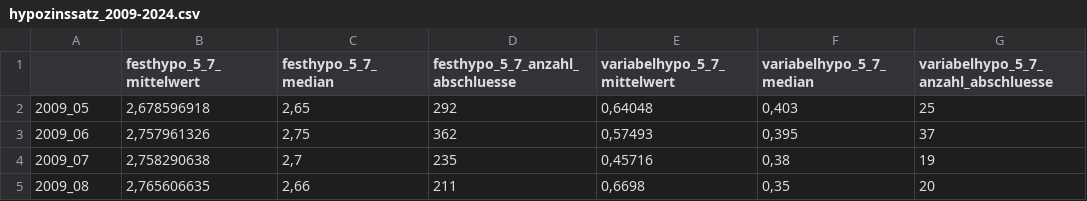
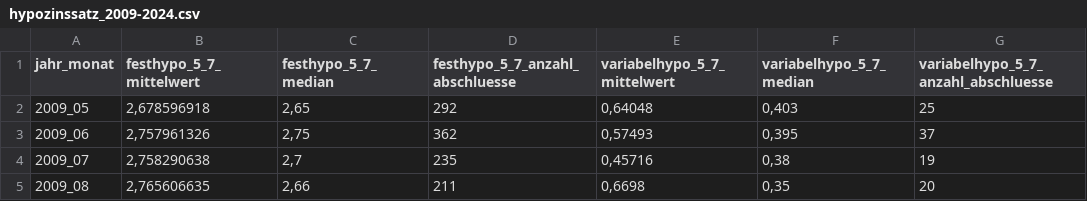
Before and after one commit to noeChicharro/Einfluss_von_Inflation_und_Zinsen_auf_den_Immobilienmark, a CSV file: data/hypozinssatz_2009-2024.csv, drawn as a sheet; only a part is shown.

Commit message:
Hypozinssatz
Habe hier noch einen kleinen Fehler gefunden (hypozinssatz_2009-2024.csv und hypozinssatz.py). Die erste Spalte war ohne Bezeichnung, das habe ich nun geändert. Jetzt sieht es m.M. ziemlich gut aus...

```diff
--- a/data/hypozinssatz_2009-2024.csv
+++ b/data/hypozinssatz_2009-2024.csv
@@ -1,2 +1,2 @@
-;festhypo_5_7_mittelwert;festhypo_5_7_median;festhypo_5_7_anzahl_abschluesse;variabelhypo_5_7_mittelwert;variabelhypo_5_7_median;variabelhypo_5_7_anzahl_abschluesse
+jahr_monat;festhypo_5_7_mittelwert;festhypo_5_7_median;festhypo_5_7_anzahl_abschluesse;variabelhypo_5_7_mittelwert;variabelhypo_5_7_median;variabelhypo_5_7_anzahl_abschluesse
 2009_05;2,678596918;2,65;292;0,64048;0,403;25
```
Also changed, not shown: 1 other file.
